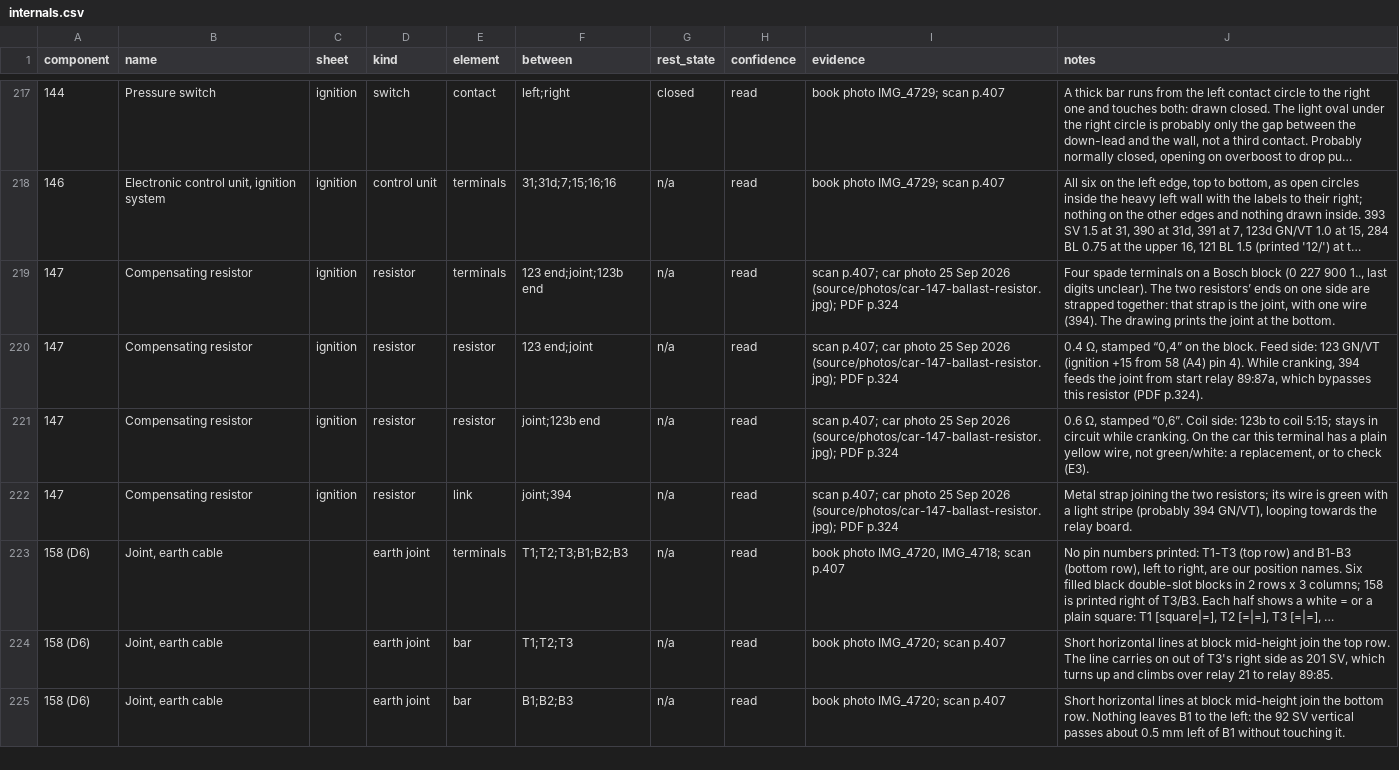
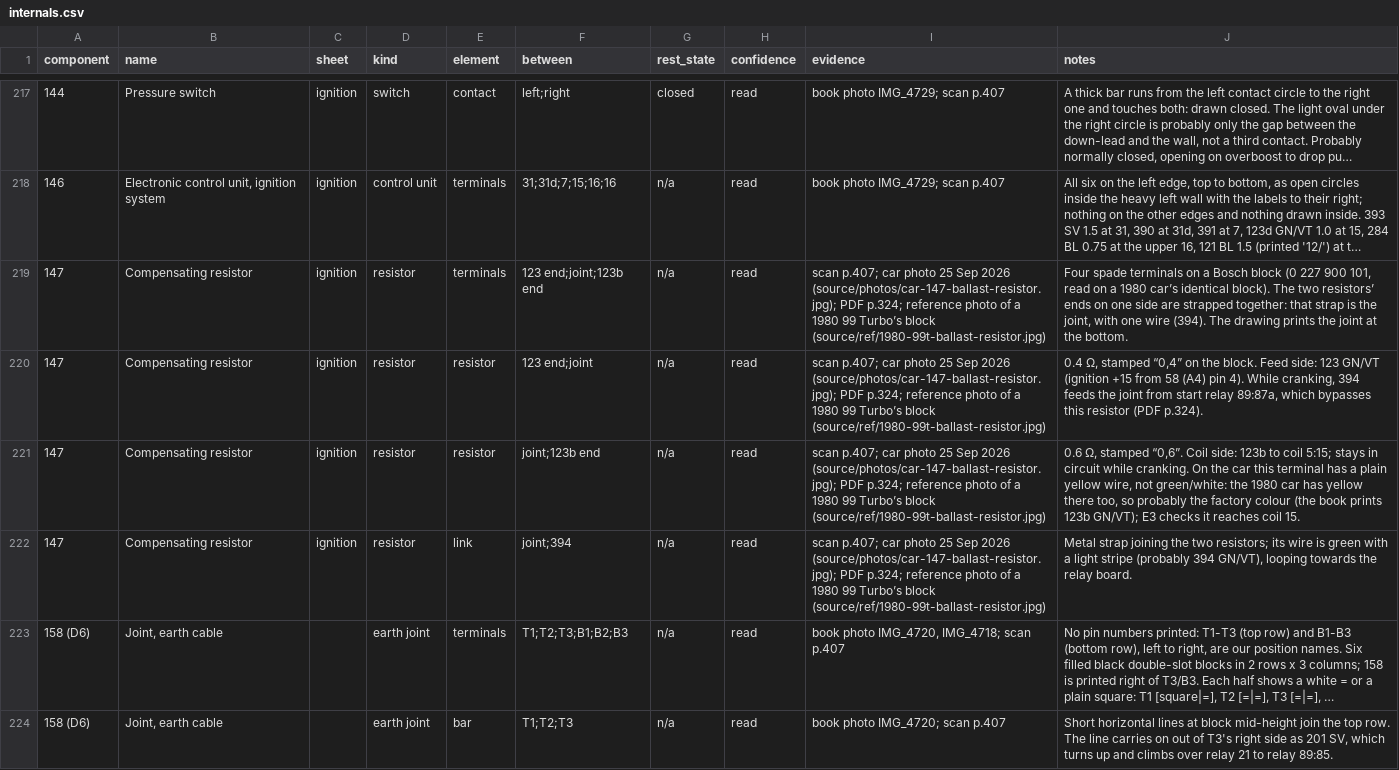
Before and after one commit to yeled/saab99-wiring, a CSV file: data/internals.csv, drawn as a sheet; only a part is shown, gaps mark what is left out; the shorter side is filled out with more unchanged rows; long unchanged cells end in …; the diff names each change by its address in the sheet, - before the commit and + after, or states it on an @@ line.

```diff
--- a/data/internals.csv
+++ b/data/internals.csv
-I219:I222 (evidence): …(source/photos/car-147-ballast-resistor.jpg); PDF p.324
+I219:I222 (evidence): …(source/photos/car-147-ballast-resistor.jpg); PDF p.324; reference photo of a 1980 99 Turbo’s block (source/ref/1980-99t-ballast-resistor.jpg)
-J219 (notes): …227 900 1.., last digits unclear). The two…
+J219 (notes): …227 900 101, read on a 1980 car’s identical block). The two…
-J221 (notes): …not green/white: a replacement, or to check (E3).
+J221 (notes): …not green/white: the 1980 car has yellow there too, so probably the factory colour (the book prints 123b GN/VT); E3 checks it reaches coil 15.
```
Also changed, not shown: data/checks.csv, data/wires.csv.
